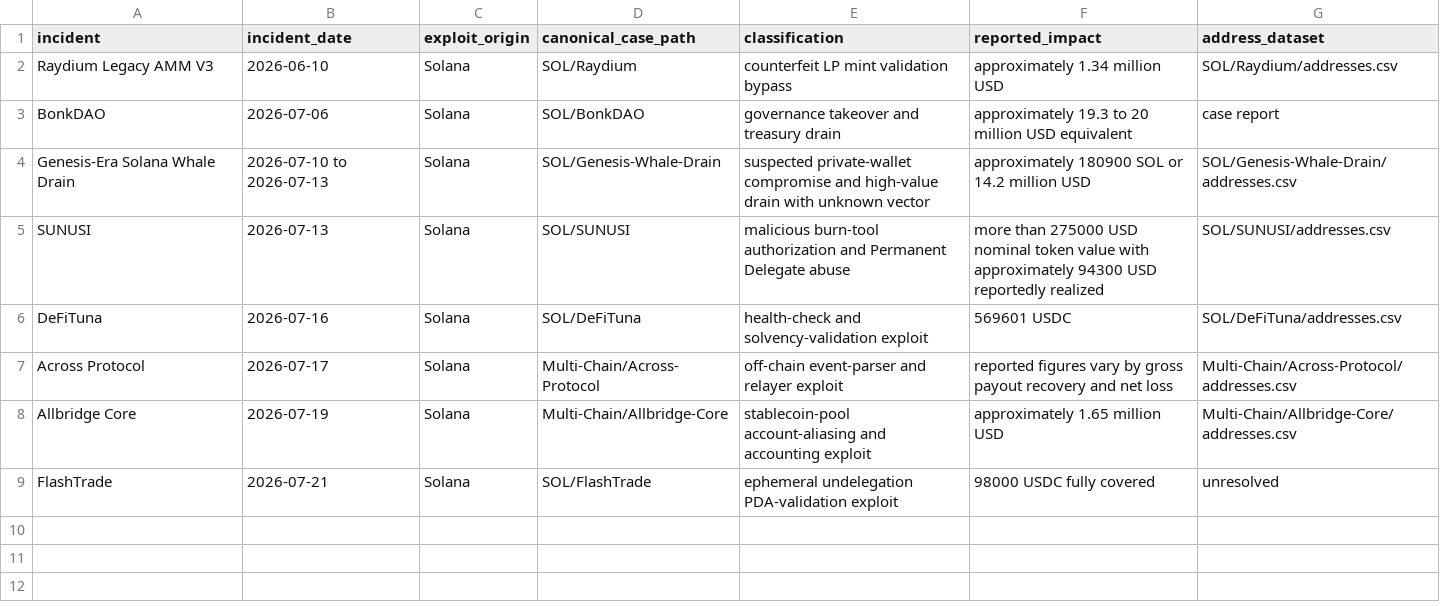
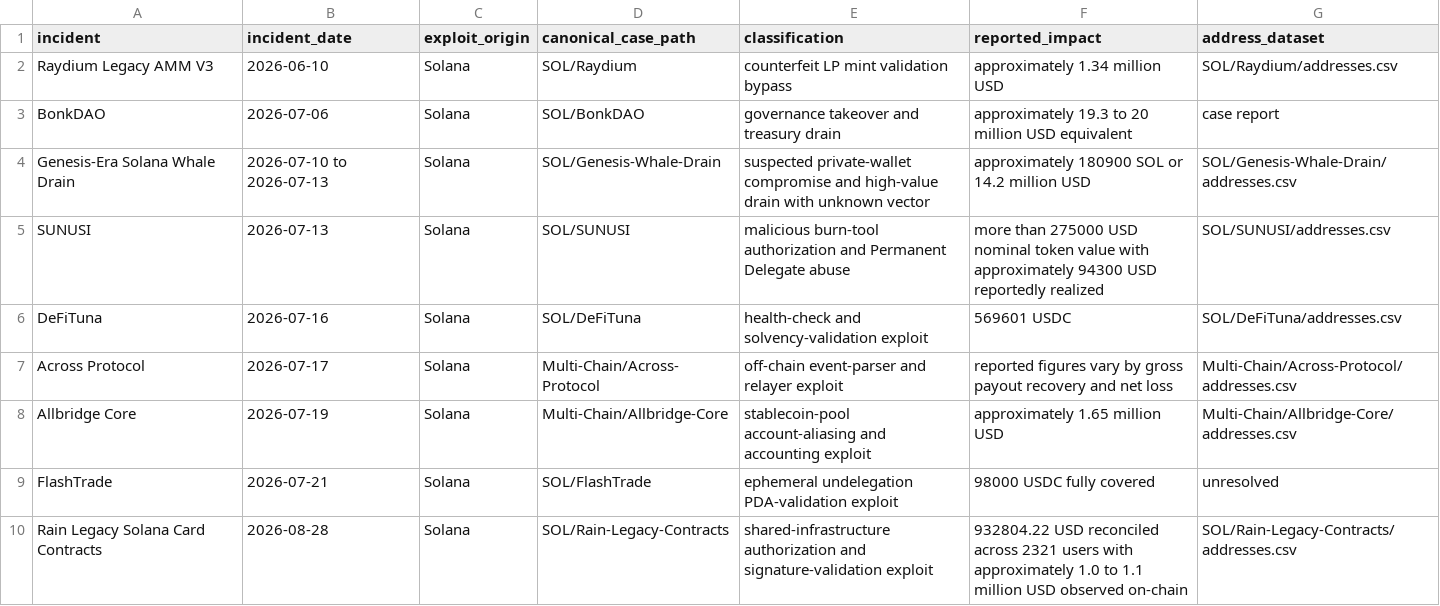
Before and after one commit to ryanshatch/blockchain-analysis-on-threat-actors, a CSV file: SOL/INCIDENTS.csv, drawn as a sheet; the diff names each change by its address in the sheet, - before the commit and + after, or states it on an @@ line.

```diff
--- a/SOL/INCIDENTS.csv
+++ b/SOL/INCIDENTS.csv
+row 10: Rain Legacy Solana Card Contracts | 2026-08-28 | Solana | SOL/Rain-Legacy-Contracts | shared-infrastructure authorization and signature-validation exploit | 932804.22 USD reconciled across 2321 users with approximately 1.0 to 1.1 million USD observed on-chain | SOL/Rain-Legacy-Contracts/addresses.csv
```
Also changed, not shown: Multi-Chain/August-2026-Security-Sweep/incidents.csv, 7 other files.
